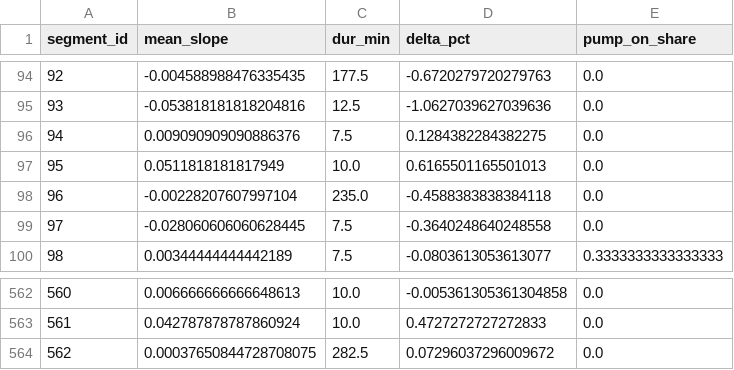
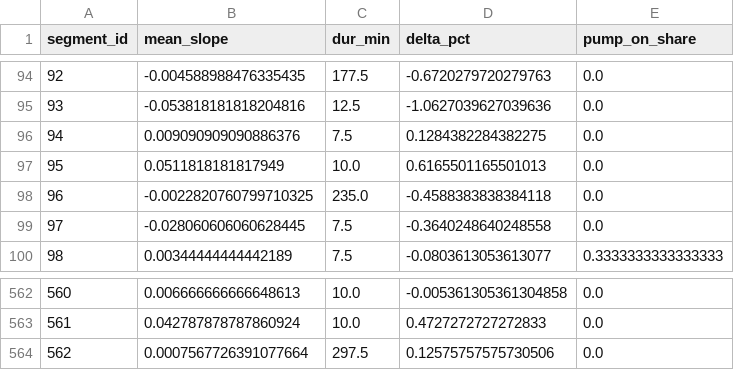
Before and after one commit to gabe1boon/SpainBrainWeb, a CSV file: data/processed/water_tank_segment_stats.csv, drawn as a sheet; only a part is shown, gaps mark what is left out.

```diff
--- a/data/processed/water_tank_segment_stats.csv
+++ b/data/processed/water_tank_segment_stats.csv
@@ -97,3 +97,3 @@ segment_id,mean_slope,dur_min,delta_pct,pump_on_share
 95,0.0511818181817949,10.0,0.6165501165501013,0.0
-96,-0.00228207607997104,235.0,-0.4588383838384118,0.0
+96,-0.0022820760799710325,235.0,-0.4588383838384118,0.0
 97,-0.028060606060628445,7.5,-0.3640248640248558,0.0
@@ -563,2 +563,2 @@ segment_id,mean_slope,dur_min,delta_pct,pump_on_share
 561,0.042787878787860924,10.0,0.4727272727272833,0.0
-562,0.00037650844728708075,282.5,0.07296037296009672,0.0
+562,0.0007567726391077664,297.5,0.12575757575730506,0.0
```
Also changed, not shown: data/processed/water_tank_clean.csv, 5 other files.
